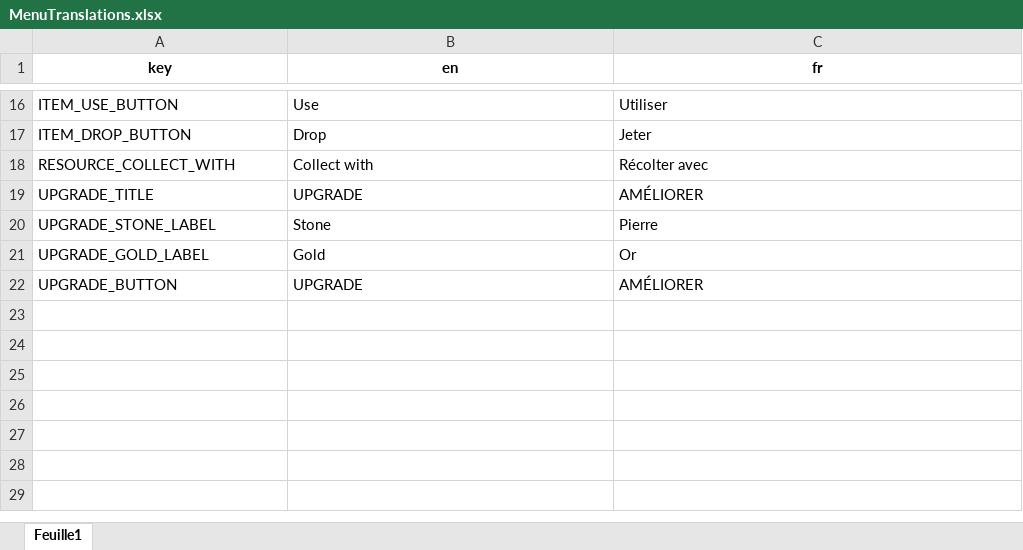
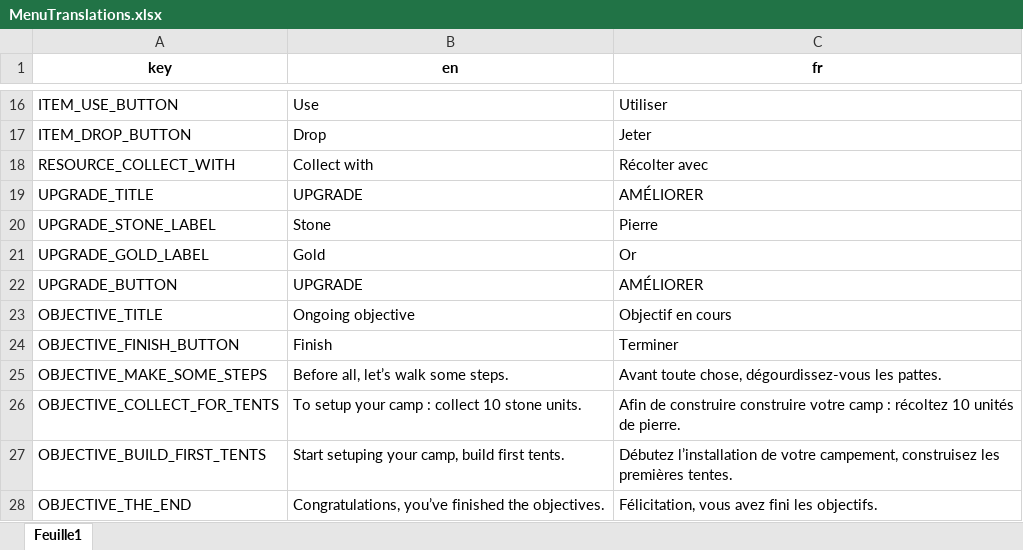
Before and after one commit to GnuCodingStudio/Kyukodo, an Excel workbook: resources/localization/MenuTranslations.xlsx, sheet Feuille1, drawn as a sheet; only a part is shown, gaps mark what is left out; values as stored, in another font and other column widths than the file's, no borders; the diff names each change by its address in the sheet, - before the commit and + after, or states it on an @@ line.

Commit message:
feat(objective): translate button to finish the current objective

```diff
--- a/resources/localization/MenuTranslations.xlsx (sheet Feuille1)
+++ b/resources/localization/MenuTranslations.xlsx (sheet Feuille1)
+row 23: OBJECTIVE_TITLE | Ongoing objective | Objectif en cours
+row 24: OBJECTIVE_FINISH_BUTTON | Finish | Terminer
+row 25: OBJECTIVE_MAKE_SOME_STEPS | Before all, let’s walk some steps. | Avant toute chose, dégourdissez-vous les pattes.
+row 26: OBJECTIVE_COLLECT_FOR_TENTS | To setup your camp : collect 10 stone units. | Afin de construire construire votre camp : récoltez 10 unités de pierre.
+row 27: OBJECTIVE_BUILD_FIRST_TENTS | Start setuping your camp, build first tents. | Débutez l’installation de votre campement, construisez les premières tentes.
+row 28: OBJECTIVE_THE_END | Congratulations, you’ve finished the objectives. | Félicitation, vous avez fini les objectifs.
```
Also changed, not shown: 4 other files.
